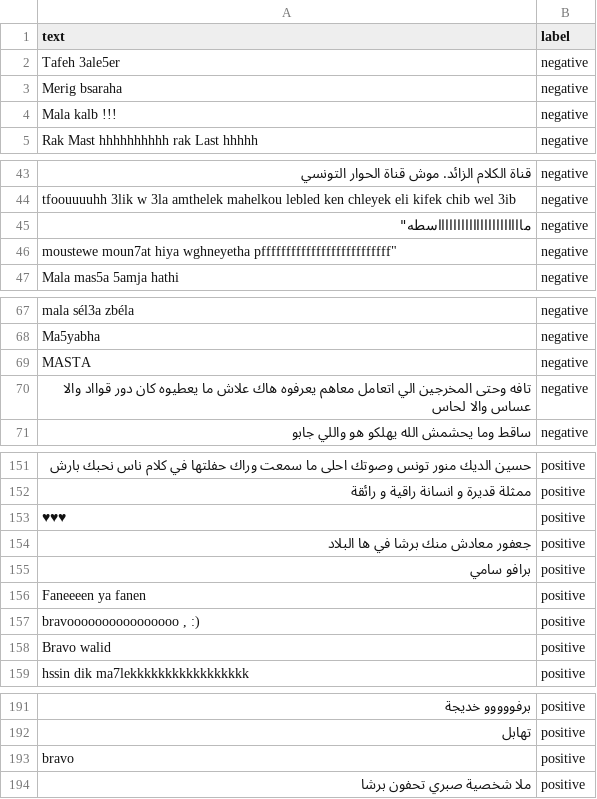
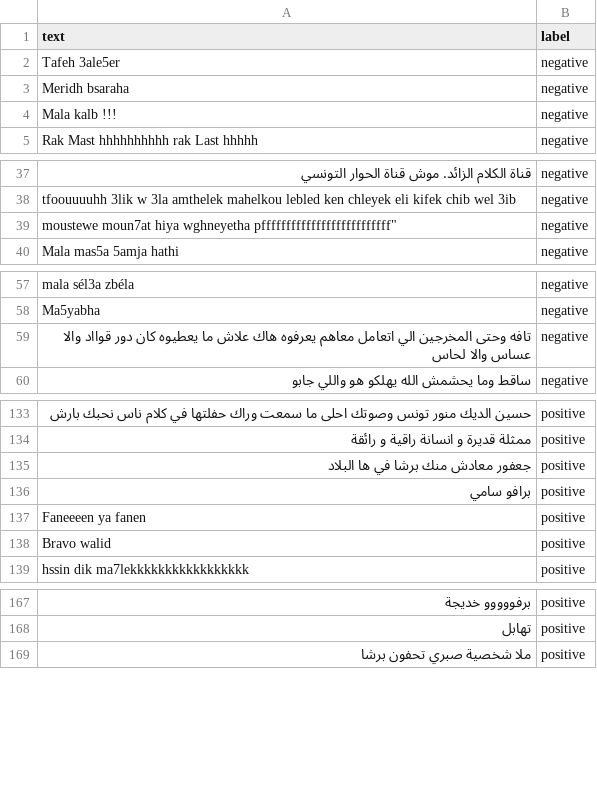
Before and after one commit to salma-mlika-at-branper/airflow, a CSV file: data/mixed_arabic_latin_t.csv, drawn as a sheet; only a part is shown, gaps mark what is left out; removed rows and columns are numbered as before the commit, all else as after; the diff covers the shown part only; the diff names each change by its address in the sheet, - before the commit and + after, or states it on an @@ line.

```diff
--- a/data/mixed_arabic_latin_t.csv
+++ b/data/mixed_arabic_latin_t.csv
-A3 (text): Merig bsaraha
+A3 (text): Meridh bsaraha
-row 45: مااااااااااااااااااااااسطه" | negative
-row 69: MASTA | negative
-row 153: ♥♥♥ | positive
-row 157: bravoooooooooooooooo , :) | positive
-row 193: bravo | positive
```
Also changed, not shown: 26 added rows and 20 removed rows elsewhere in this file.
